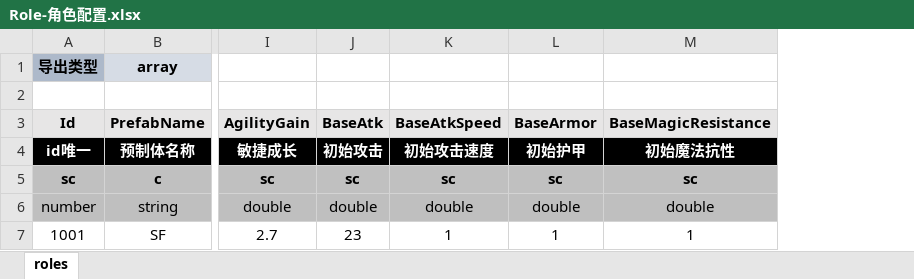
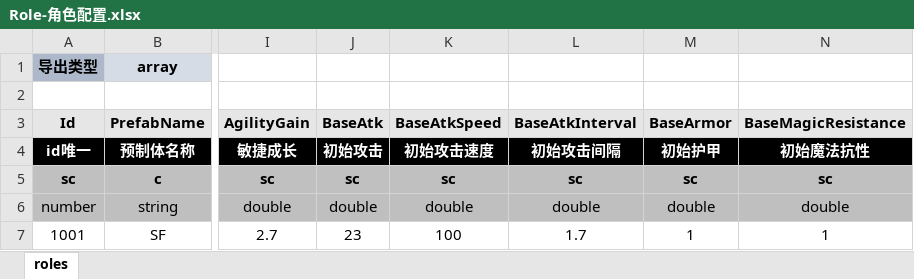
Before and after one commit to threstone/UnityDemo, an Excel workbook: Excel/Role-角色配置.xlsx, sheet roles, drawn as a sheet; only a part is shown, gaps mark what is left out; values as stored, in another font and other column widths than the file's, no borders; conditional formats not drawn; the diff names each change by its address in the sheet, - before the commit and + after, or states it on an @@ line.

```diff
--- a/Excel/Role-角色配置.xlsx (sheet roles)
+++ b/Excel/Role-角色配置.xlsx (sheet roles)
+column L (BaseAtkInterval), rows 4-7: 初始攻击间隔 | sc | double | 1.7
-K7 (BaseAtkSpeed): 1
+K7 (BaseAtkSpeed): 100
```
Also changed, not shown: 27 other files.
